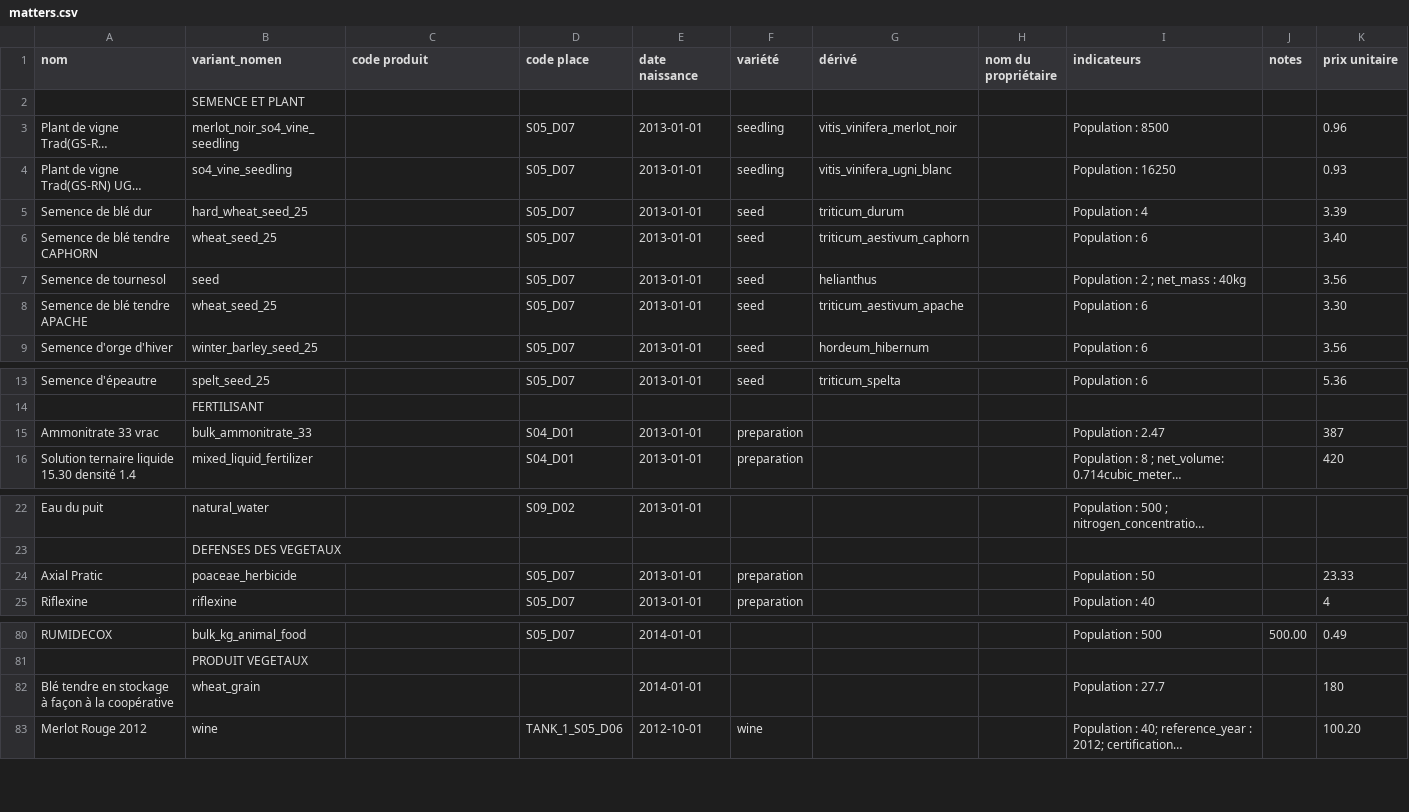
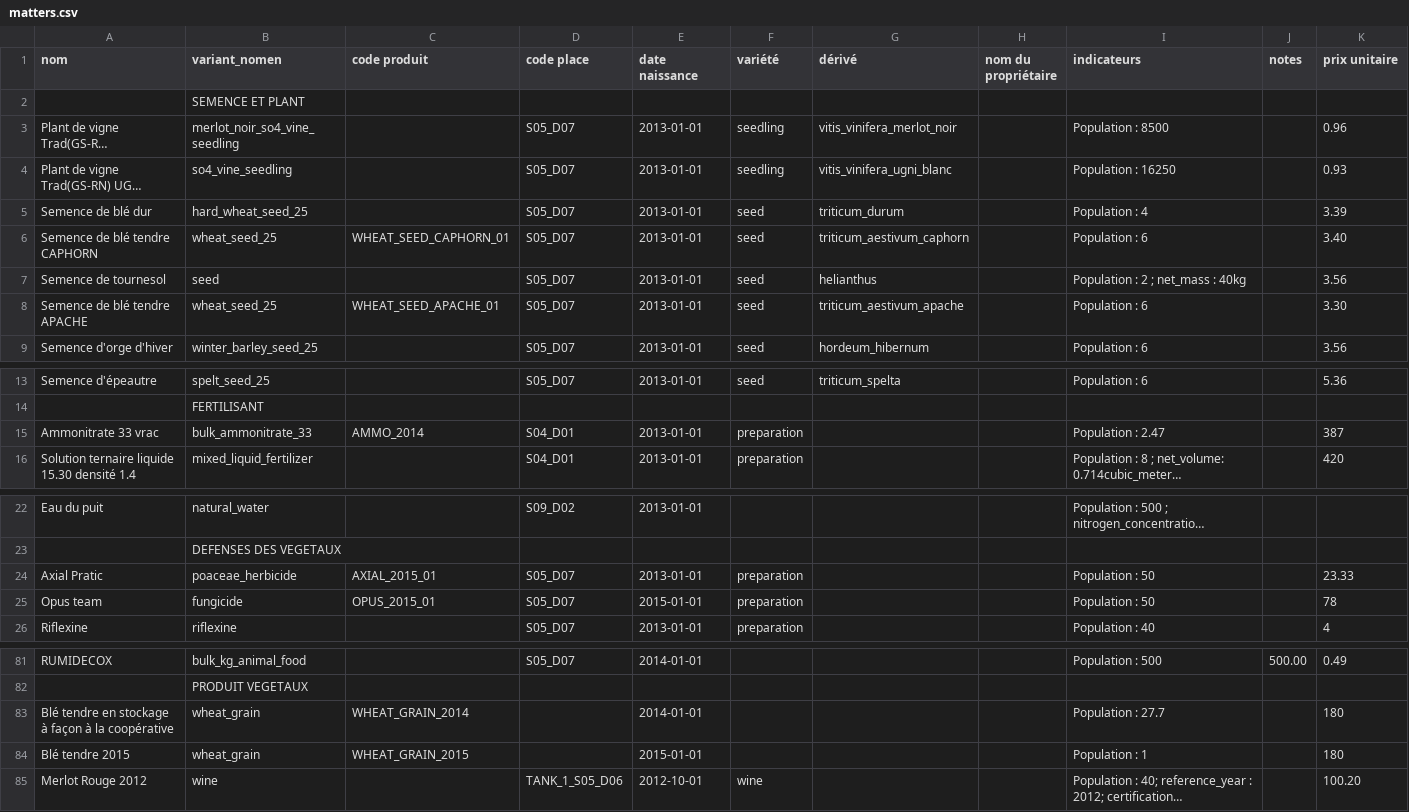
Before and after one commit to ekylibre/first_run-demo, a CSV file: alamano/matters.csv, drawn as a sheet; only a part is shown, gaps mark what is left out; long unchanged cells end in …; addresses are those after the commit; the diff names each change by its address in the sheet, - before the commit and + after, or states it on an @@ line.

```diff
--- a/alamano/matters.csv
+++ b/alamano/matters.csv
-C6 (code produit): (empty)
+C6 (code produit): WHEAT_SEED_CAPHORN_01
-C8 (code produit): (empty)
+C8 (code produit): WHEAT_SEED_APACHE_01
-C15 (code produit): (empty)
+C15 (code produit): AMMO_2014
-C24 (code produit): (empty)
+C24 (code produit): AXIAL_2015_01
+row 25: Opus team | fungicide | OPUS_2015_01 | S05_D07 | 2015-01-01 | preparation |  |  | Population : 50 |  | 78
-C83 (code produit): (empty)
+C83 (code produit): WHEAT_GRAIN_2014
+row 84: Blé tendre 2015 | wheat_grain | WHEAT_GRAIN_2015 |  | 2015-01-01 |  |  |  | Population : 1 |  | 180
```
Also changed, not shown: alamano/equipments.csv, alamano/interventions.csv, 1 other file.
